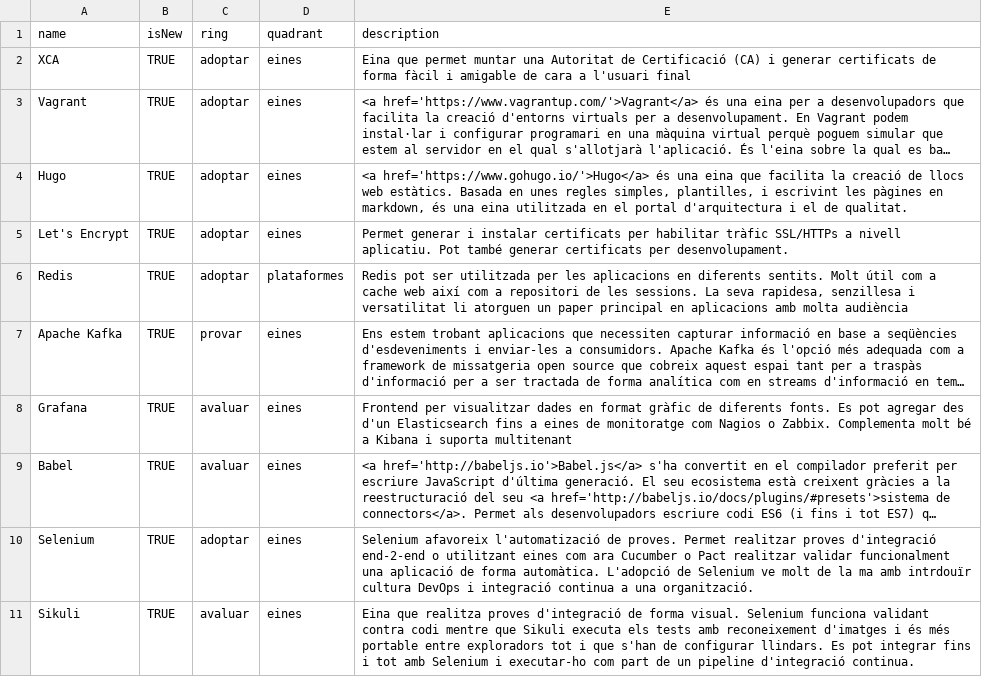
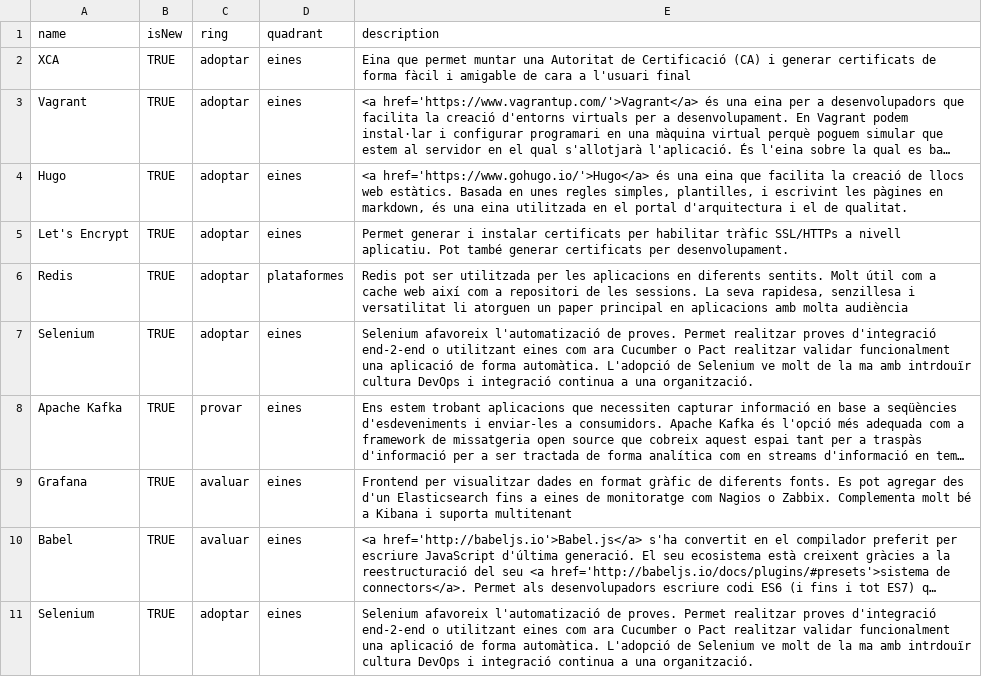
Before and after one commit to cs-canigo/radar, a CSV file: data/radar.csv, drawn as a sheet; only a part is shown; the shorter side is filled out with more unchanged rows; long unchanged cells end in …; the diff names each change by its address in the sheet, - before the commit and + after, or states it on an @@ line.

Commit message:
canviat d'ordre selenium per mantenir la numeració en ordre

```diff
--- a/data/radar.csv
+++ b/data/radar.csv
+row 7: Selenium | TRUE | adoptar | eines | Selenium afavoreix l'automatizació de proves. Permet realitzar proves d'integració end-2-end o utilitzant eines com ara Cucumber o Pact realitzar validar funcionalment una aplicació de forma automàtica. L'adopció de Selenium ve molt de la ma amb intrdouïr cultura DevOps i integració continua a una organització.
```
